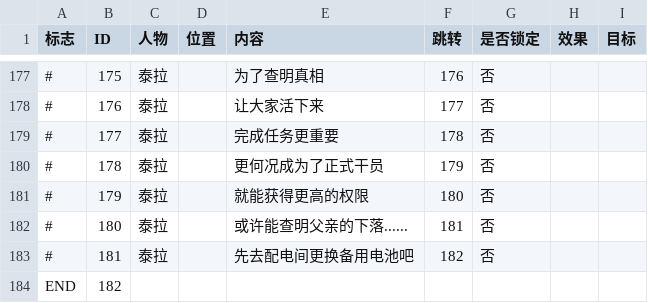
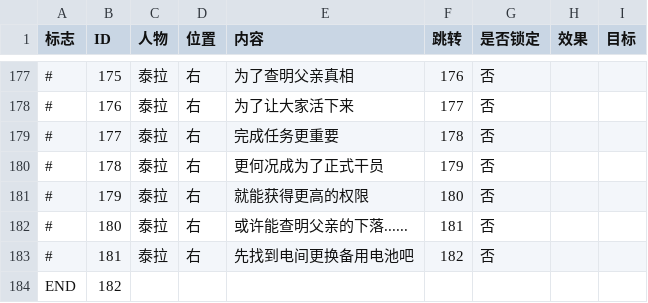
Before and after one commit to Creteeee/BlueStar0324, a CSV file: BlueStar/Assets/Script/Dialogue.csv, drawn as a sheet; only a part is shown, gaps mark what is left out; the diff covers the shown part only; the diff names each change by its address in the sheet, - before the commit and + after, or states it on an @@ line.

```diff
--- a/BlueStar/Assets/Script/Dialogue.csv
+++ b/BlueStar/Assets/Script/Dialogue.csv
-D177:D183 (位置): (empty)
+D177:D183 (位置): 右
-E177 (内容): 为了查明真相
+E177 (内容): 为了查明父亲真相
-E178 (内容): 让大家活下来
+E178 (内容): 为了让大家活下来
-E183 (内容): 先去配电间更换备用电池吧
+E183 (内容): 先找到电间更换备用电池吧
```
Also changed, not shown: 56 edited cells elsewhere in this file, 15 other files.
